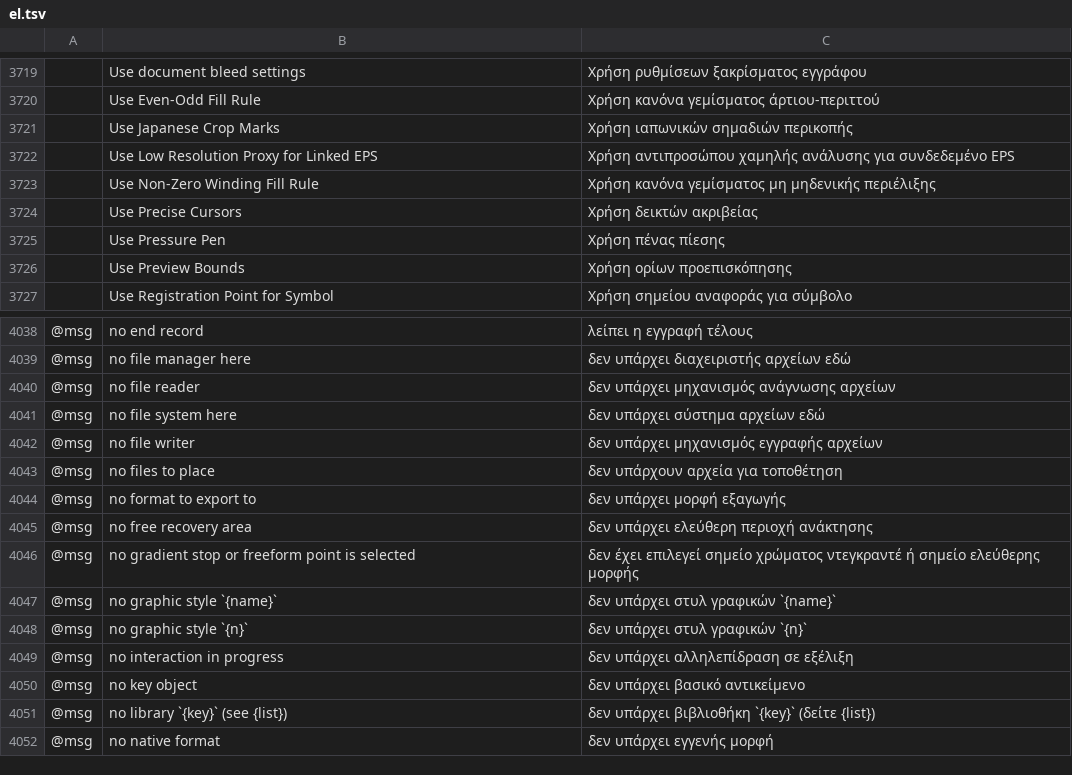
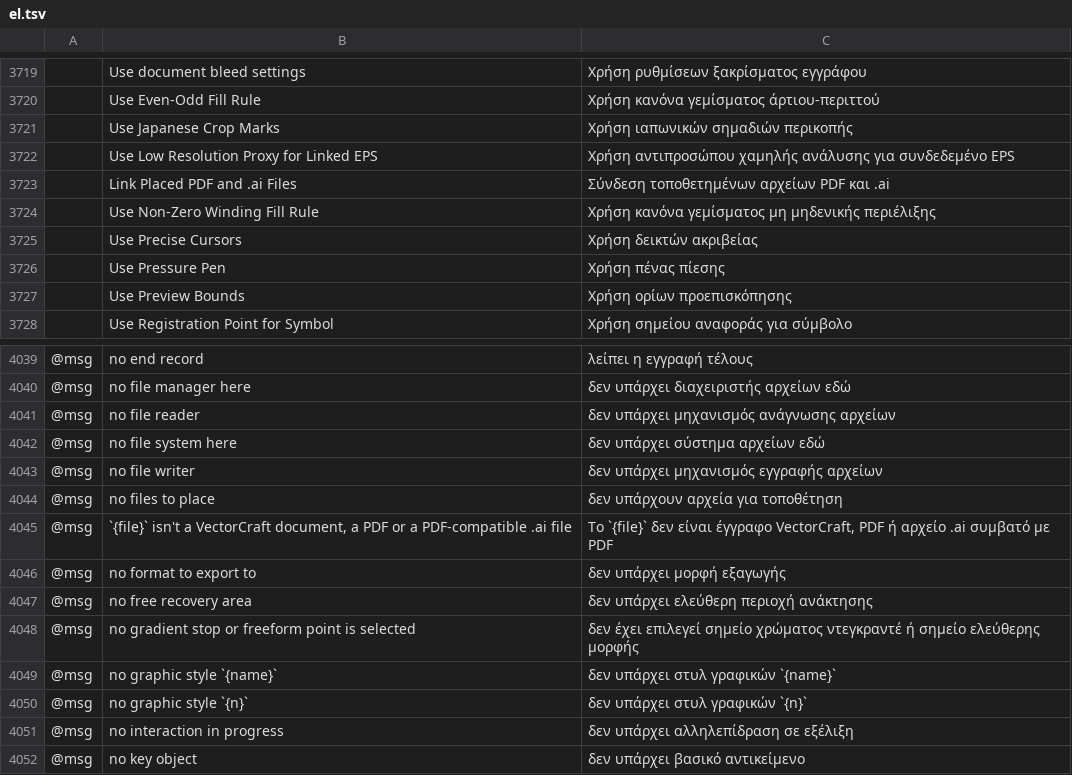
Before and after one commit to 00xJS/vectorcraft, a TSV file: crates/ui-egui/src/i18n/el.tsv, drawn as a sheet; only a part is shown, gaps mark what is left out; the shorter side is filled out with more unchanged rows; the diff names each change by its address in the sheet, - before the commit and + after, or states it on an @@ line.

```diff
--- a/crates/ui-egui/src/i18n/el.tsv
+++ b/crates/ui-egui/src/i18n/el.tsv
+row 3723:  | Link Placed PDF and .ai Files | Σύνδεση τοποθετημένων αρχείων PDF και .ai
+row 4045: @msg | `{file}` isn't a VectorCraft document, a PDF or a PDF-compatible .ai file | Το `{file}` δεν είναι έγγραφο VectorCraft, PDF ή αρχείο .ai συμβατό με PDF
```
Also changed, not shown: crates/ui-egui/src/i18n/ja.tsv, crates/ui-egui/src/i18n/ka.tsv, 37 other files.
